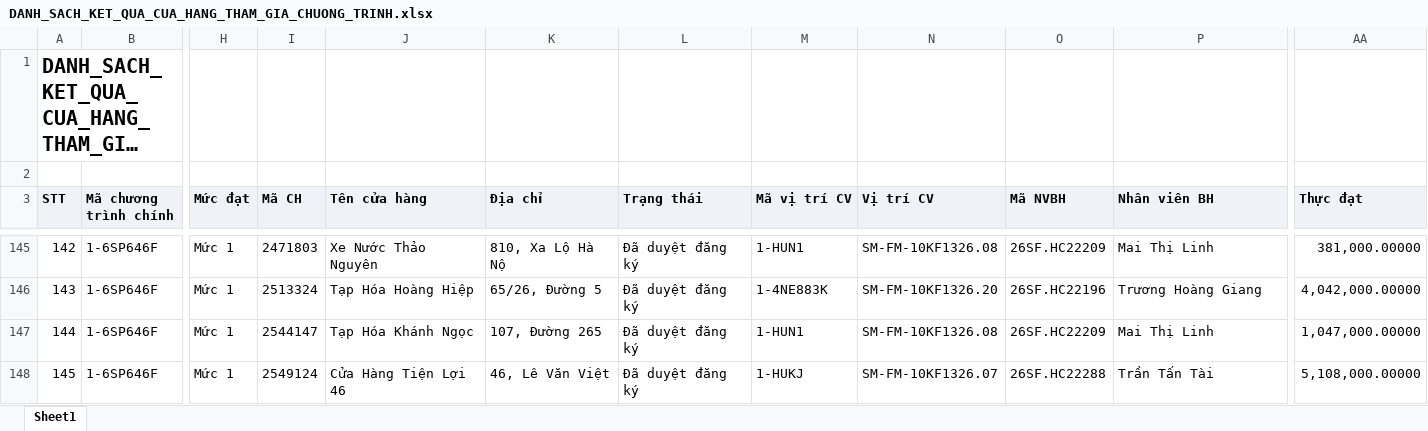
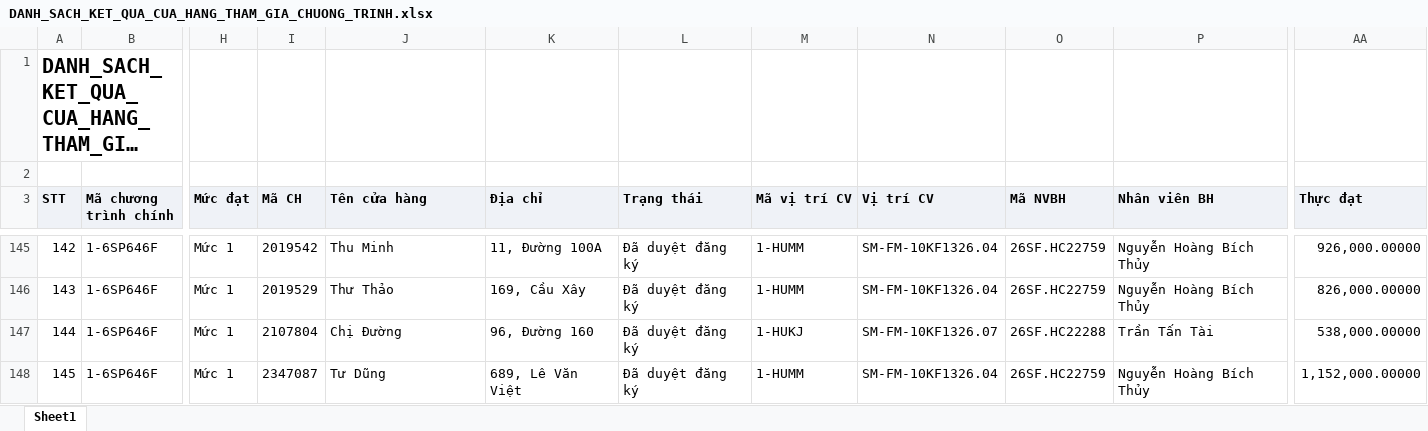
Before and after one commit to tantt2026-test/Test, an Excel workbook: data/Thang11/DANH_SACH_KET_QUA_CUA_HANG_THAM_GIA_CHUONG_TRINH.xlsx, sheet Sheet1, drawn as a sheet; only a part is shown, gaps mark what is left out; long unchanged cells end in …; values as stored, in another font and other column widths than the file's, no borders; the diff covers the shown part only; the diff names each change by its address in the sheet, - before the commit and + after, or states it on an @@ line.

```diff
--- a/data/Thang11/DANH_SACH_KET_QUA_CUA_HANG_THAM_GIA_CHUONG_TRINH.xlsx (sheet Sheet1)
+++ b/data/Thang11/DANH_SACH_KET_QUA_CUA_HANG_THAM_GIA_CHUONG_TRINH.xlsx (sheet Sheet1)
-I145 (Mã CH): 2471803
+I145 (Mã CH): 2019542
-J145 (Tên cửa hàng): Xe Nước Thảo Nguyên
+J145 (Tên cửa hàng): Thu Minh
-K145 (Địa chỉ): 810, Xa Lộ Hà Nộ
+K145 (Địa chỉ): 11, Đường 100A
-M145 (Mã vị trí CV): 1-HUN1
+M145 (Mã vị trí CV): 1-HUMM
-N145 (Vị trí CV): SM-FM-10KF1326.08
+N145 (Vị trí CV): SM-FM-10KF1326.04
-O145 (Mã NVBH): 26SF.HC22209
+O145 (Mã NVBH): 26SF.HC22759
-P145 (Nhân viên BH): Mai Thị Linh
+P145 (Nhân viên BH): Nguyễn Hoàng Bích Thủy
-AA145 (Thực đạt): 381,000.00000
+AA145 (Thực đạt): 926,000.00000
-I146 (Mã CH): 2513324
+I146 (Mã CH): 2019529
-J146 (Tên cửa hàng): Tạp Hóa Hoàng Hiệp
+J146 (Tên cửa hàng): Thư Thảo
-K146 (Địa chỉ): 65/26, Đường 5
+K146 (Địa chỉ): 169, Cầu Xây
-M146 (Mã vị trí CV): 1-4NE883K
+M146 (Mã vị trí CV): 1-HUMM
-N146 (Vị trí CV): SM-FM-10KF1326.20
+N146 (Vị trí CV): SM-FM-10KF1326.04
-O146 (Mã NVBH): 26SF.HC22196
+O146 (Mã NVBH): 26SF.HC22759
-P146 (Nhân viên BH): Trương Hoàng Giang
+P146 (Nhân viên BH): Nguyễn Hoàng Bích Thủy
-AA146 (Thực đạt): 4,042,000.00000
+AA146 (Thực đạt): 826,000.00000
-I147 (Mã CH): 2544147
+I147 (Mã CH): 2107804
-J147 (Tên cửa hàng): Tạp Hóa Khánh Ngọc
+J147 (Tên cửa hàng): Chị Đường
-K147 (Địa chỉ): 107, Đường 265
+K147 (Địa chỉ): 96, Đường 160
-M147 (Mã vị trí CV): 1-HUN1
+M147 (Mã vị trí CV): 1-HUKJ
-N147 (Vị trí CV): SM-FM-10KF1326.08
+N147 (Vị trí CV): SM-FM-10KF1326.07
-O147 (Mã NVBH): 26SF.HC22209
+O147 (Mã NVBH): 26SF.HC22288
-P147 (Nhân viên BH): Mai Thị Linh
+P147 (Nhân viên BH): Trần Tấn Tài
-AA147 (Thực đạt): 1,047,000.00000
+AA147 (Thực đạt): 538,000.00000
-I148 (Mã CH): 2549124
+I148 (Mã CH): 2347087
-J148 (Tên cửa hàng): Cửa Hàng Tiện Lợi 46
+J148 (Tên cửa hàng): Tư Dũng
-K148 (Địa chỉ): 46, Lê Văn Việt
+K148 (Địa chỉ): 689, Lê Văn Việt
-M148 (Mã vị trí CV): 1-HUKJ
+M148 (Mã vị trí CV): 1-HUMM
-N148 (Vị trí CV): SM-FM-10KF1326.07
+N148 (Vị trí CV): SM-FM-10KF1326.04
-O148 (Mã NVBH): 26SF.HC22288
+O148 (Mã NVBH): 26SF.HC22759
-P148 (Nhân viên BH): Trần Tấn Tài
+P148 (Nhân viên BH): Nguyễn Hoàng Bích Thủy
-AA148 (Thực đạt): 5,108,000.00000
+AA148 (Thực đạt): 1,152,000.00000
```
Also changed, not shown: 843 edited cells elsewhere in this sheet, data/Thang11/DanhSachChiTietDonHang (1).xlsx, data/Thang11/DanhSachLichViengTham.xlsx, 3 other files.
